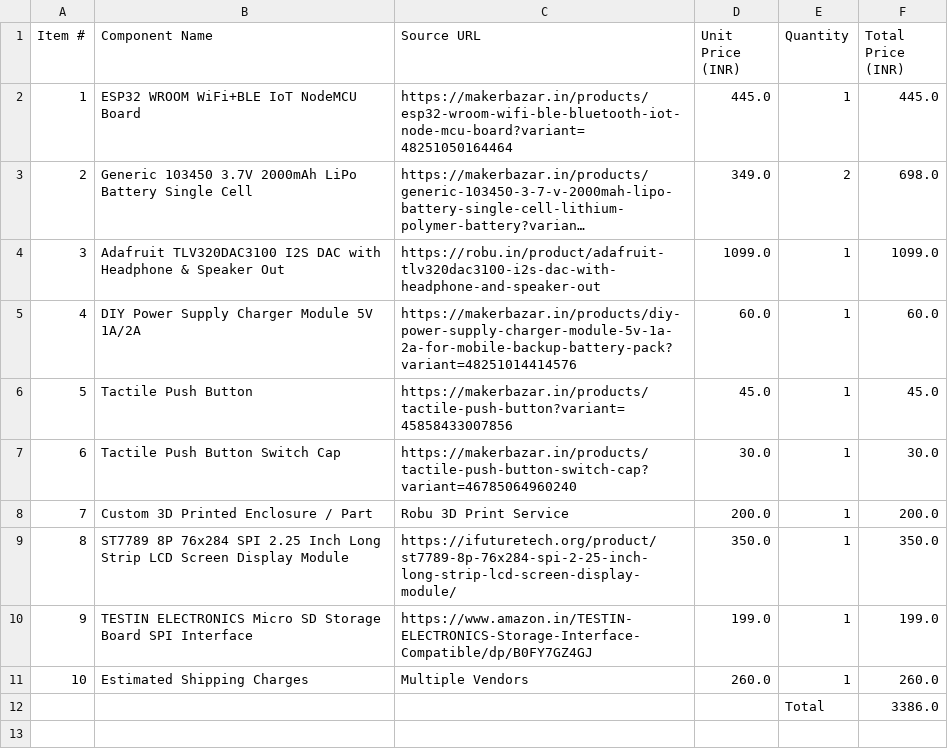
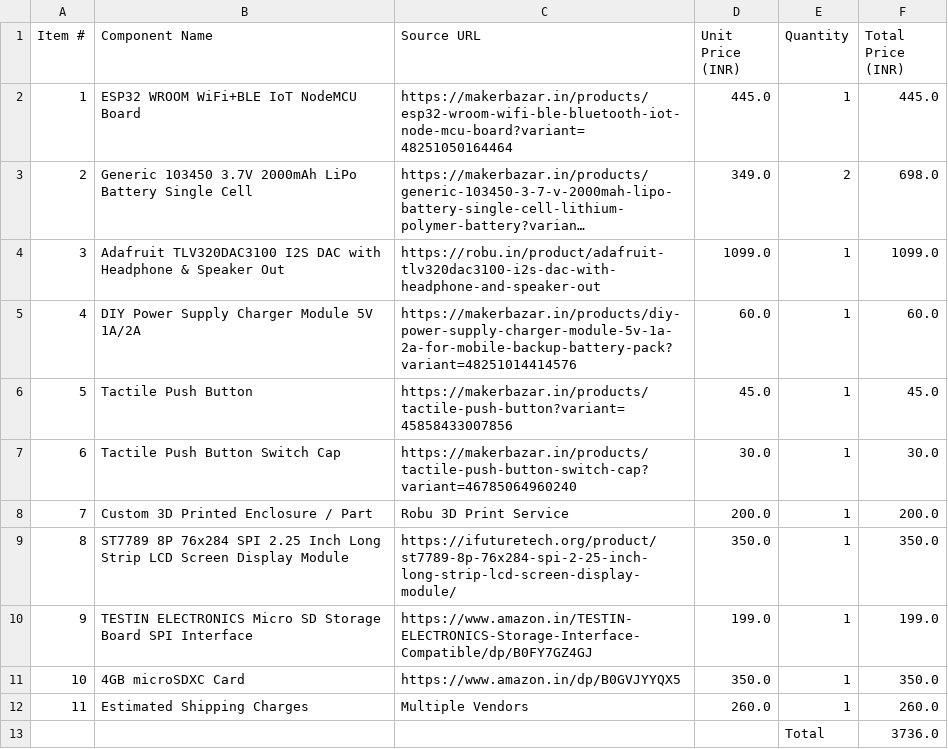
Before and after one commit to Md-Althaf/MYPOD, a CSV file: BOM.csv, drawn as a sheet; long unchanged cells end in …; addresses are those after the commit; the diff names each change by its address in the sheet, - before the commit and + after, or states it on an @@ line.

Commit message:
updated

```diff
--- a/BOM.csv
+++ b/BOM.csv
+row 11: 10 | 4GB microSDXC Card | https://www.amazon.in/dp/B0GVJYYQX5 | 350.0 | 1 | 350.0
@@ column A (Item #) renumbered in row 12 @@
-F13 (Total Price (INR)): 3386.0
+F13 (Total Price (INR)): 3736.0
```
